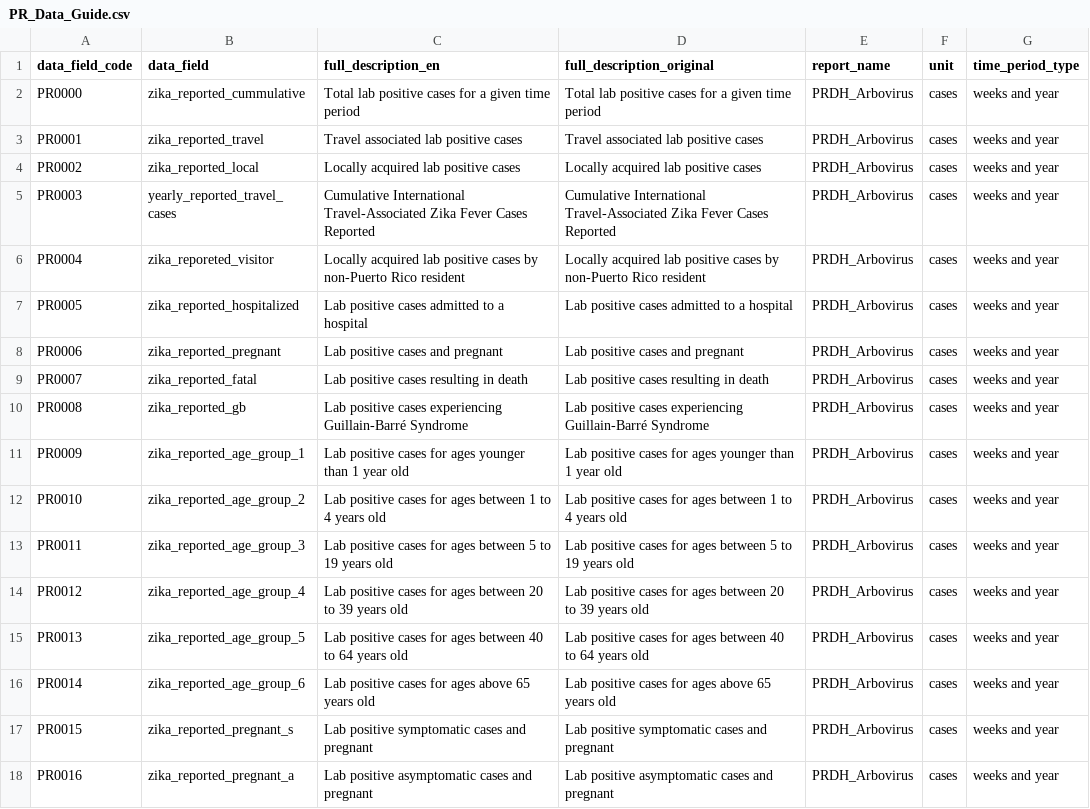
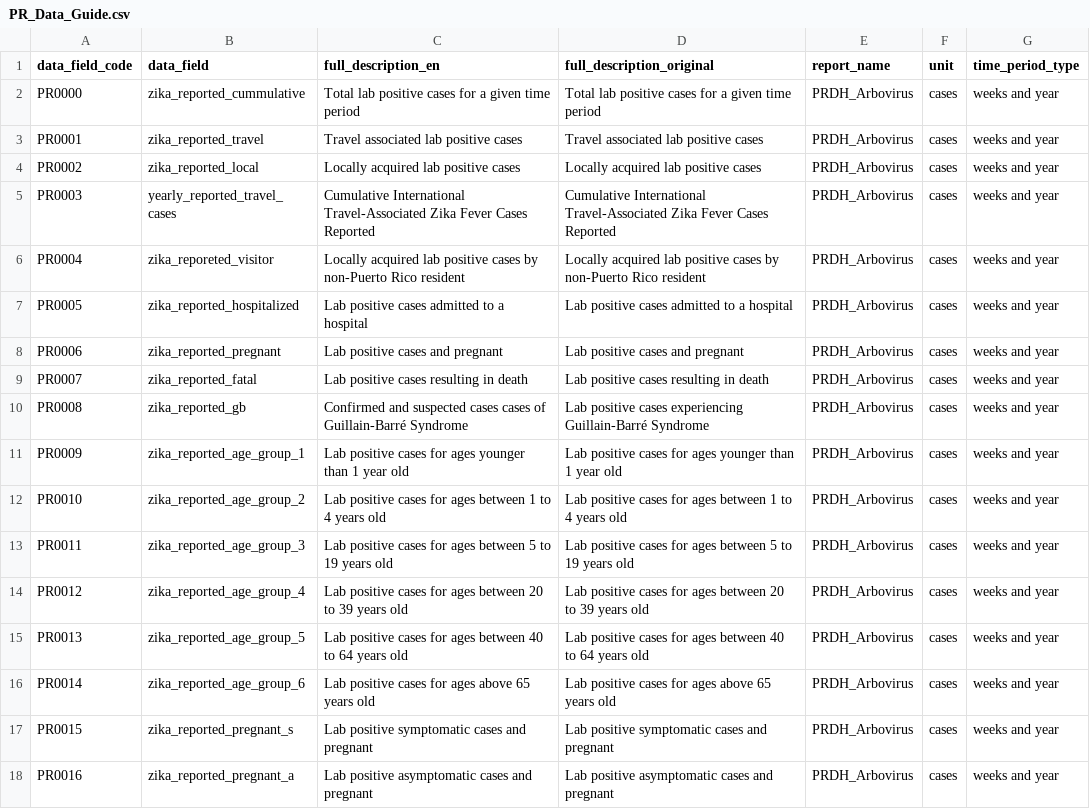
Before and after one commit to UPRRP-ZIKA/zika, a CSV file: Puerto-Rico/PR_Data_Guide.csv, drawn as a sheet.

Commit message:
Update PR_Data_Guide.csv

```diff
--- a/Puerto-Rico/PR_Data_Guide.csv
+++ b/Puerto-Rico/PR_Data_Guide.csv
@@ -9,3 +9,3 @@ PR0006,zika_reported_pregnant,Lab positive cases and pregnant,Lab positive cases
 PR0007,zika_reported_fatal,Lab positive cases resulting in death,Lab positive cases resulting in death,PRDH_Arbovirus,cases,weeks and year
-PR0008,zika_reported_gb,Lab positive cases experiencing Guillain-Barré Syndrome,Lab positive cases experiencing Guillain-Barré Syndrome,PRDH_Arbovirus,cases,weeks and year
+PR0008,zika_reported_gb,Confirmed and suspected cases cases of Guillain-Barré Syndrome,Lab positive cases experiencing Guillain-Barré Syndrome,PRDH_Arbovirus,cases,weeks and year
 PR0009,zika_reported_age_group_1,Lab positive cases for ages younger than 1 year old,Lab positive cases for ages younger than 1 year old,PRDH_Arbovirus,cases,weeks and year
```
